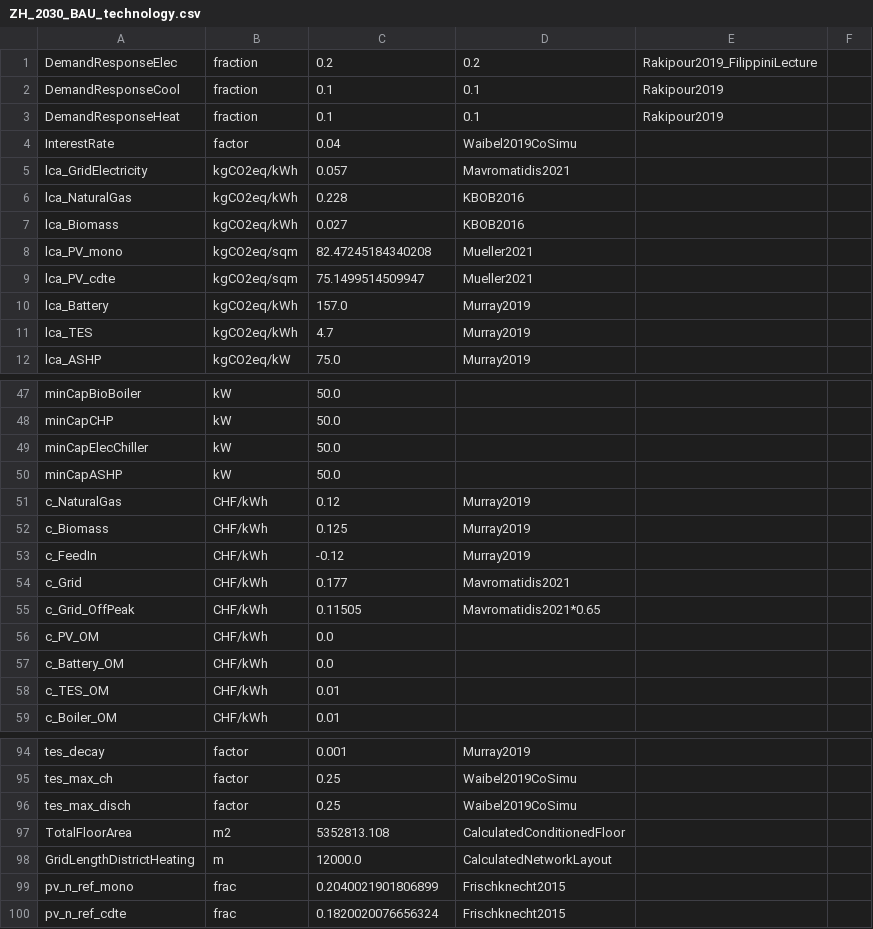
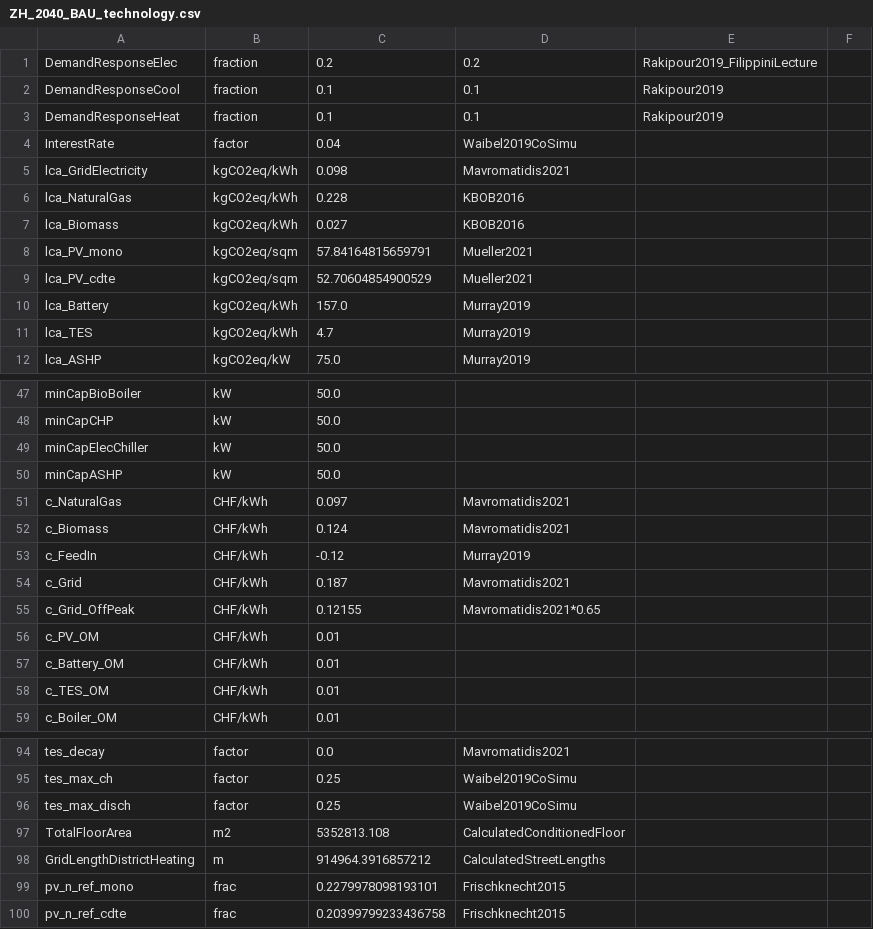
Before and after one commit to christophwaibel/EnergyHubs, a CSV file: CplexEnergyHubs/SBE22MultiPeriodPV/data/inputs_debugging/ZH_2040_BAU_technology.csv (was CplexEnergyHubs/SBE22MultiPeriodPV/data/inputs/ZH_2030_BAU_technology.csv), drawn as a sheet; only a part is shown, gaps mark what is left out; the diff covers the shown part only; the diff names each change by its address in the sheet, - before the commit and + after, or states it on an @@ line.

```diff
--- a/CplexEnergyHubs/SBE22MultiPeriodPV/data/inputs/ZH_2030_BAU_technology.csv
+++ b/CplexEnergyHubs/SBE22MultiPeriodPV/data/inputs_debugging/ZH_2040_BAU_technology.csv
-C5: 0.057
+C5: 0.098
-C8: 82.47245184340208
+C8: 57.84164815659791
-C9: 75.1499514509947
+C9: 52.70604854900529
-C51: 0.12
+C51: 0.097
-D51:D52: Murray2019
+D51:D52: Mavromatidis2021
-C52: 0.125
+C52: 0.124
-C54: 0.177
+C54: 0.187
-C55: 0.11505
+C55: 0.12155
-C56:C57: 0.0
+C56:C57: 0.01
-C94: 0.001
+C94: 0.0
-D94: Murray2019
+D94: Mavromatidis2021
-C98: 12000.0
+C98: 914964.3916857212
-D98: CalculatedNetworkLayout
+D98: CalculatedStreetLengths
-C99: 0.2040021901806899
+C99: 0.2279978098193101
-C100: 0.1820020076656324
+C100: 0.20399799233436758
```
Also changed, not shown: 61 edited cells elsewhere in this file, CplexEnergyHubs/SBE22MultiPeriodPV/data/inputs_debugging/ZH_2020_BAU_technology.csv, CplexEnergyHubs/SBE22MultiPeriodPV/data/inputs_debugging/ZH_2050_BAU_technology.csv, 52 other files.
